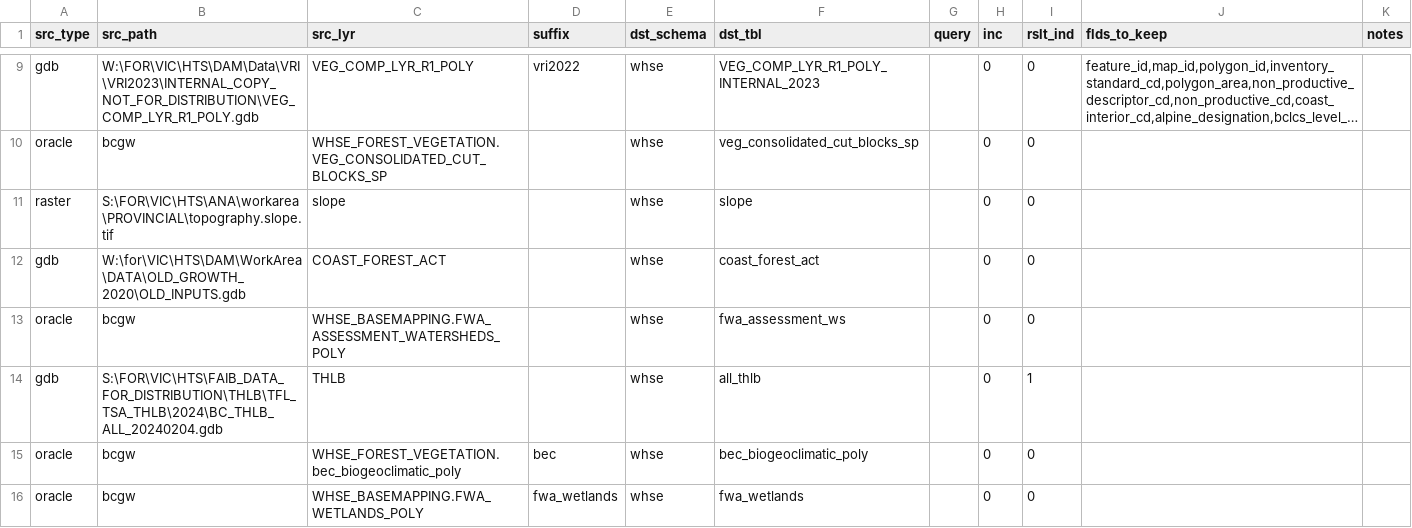
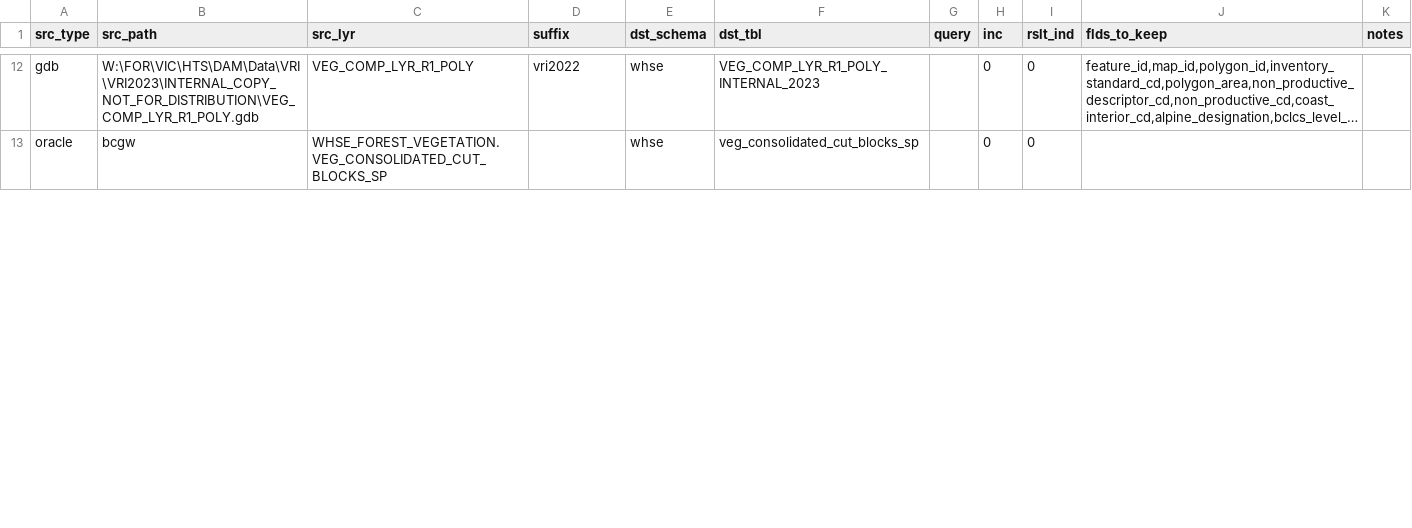
Before and after one commit to rhiand/FAIB_PROXY_THLB, a CSV file: data/input/config_parameters.csv, drawn as a sheet; only a part is shown, gaps mark what is left out; long unchanged cells end in …; removed rows and columns are numbered as before the commit, all else as after; the diff covers the shown part only; the diff names each change by its address in the sheet, - before the commit and + after, or states it on an @@ line.

```diff
--- a/data/input/config_parameters.csv
+++ b/data/input/config_parameters.csv
-row 11: raster | S:\FOR\VIC\HTS\ANA\workarea\PROVINCIAL\topography.slope.tif | slope |  | whse | slope |  | 0 | 0
-row 12: gdb | W:\for\VIC\HTS\DAM\WorkArea\DATA\OLD_GROWTH_2020\OLD_INPUTS.gdb | COAST_FOREST_ACT |  | whse | coast_forest_act |  | 0 | 0
-row 13: oracle | bcgw | WHSE_BASEMAPPING.FWA_ASSESSMENT_WATERSHEDS_POLY |  | whse | fwa_assessment_ws |  | 0 | 0
-row 14: gdb | S:\FOR\VIC\HTS\FAIB_DATA_FOR_DISTRIBUTION\THLB\TFL_TSA_THLB\2024\BC_THLB_ALL_20240204.gdb | THLB |  | whse | all_thlb |  | 0 | 1
@@ row 15 moved to row 3: oracle @@
-row 16: oracle | bcgw | WHSE_BASEMAPPING.FWA_WETLANDS_POLY | fwa_wetlands | whse | fwa_wetlands |  | 0 | 0
```
Also changed, not shown: 2 added rows, 6 removed rows, 3 moved rows and 5 edited cells elsewhere in this file, 6 other files.
